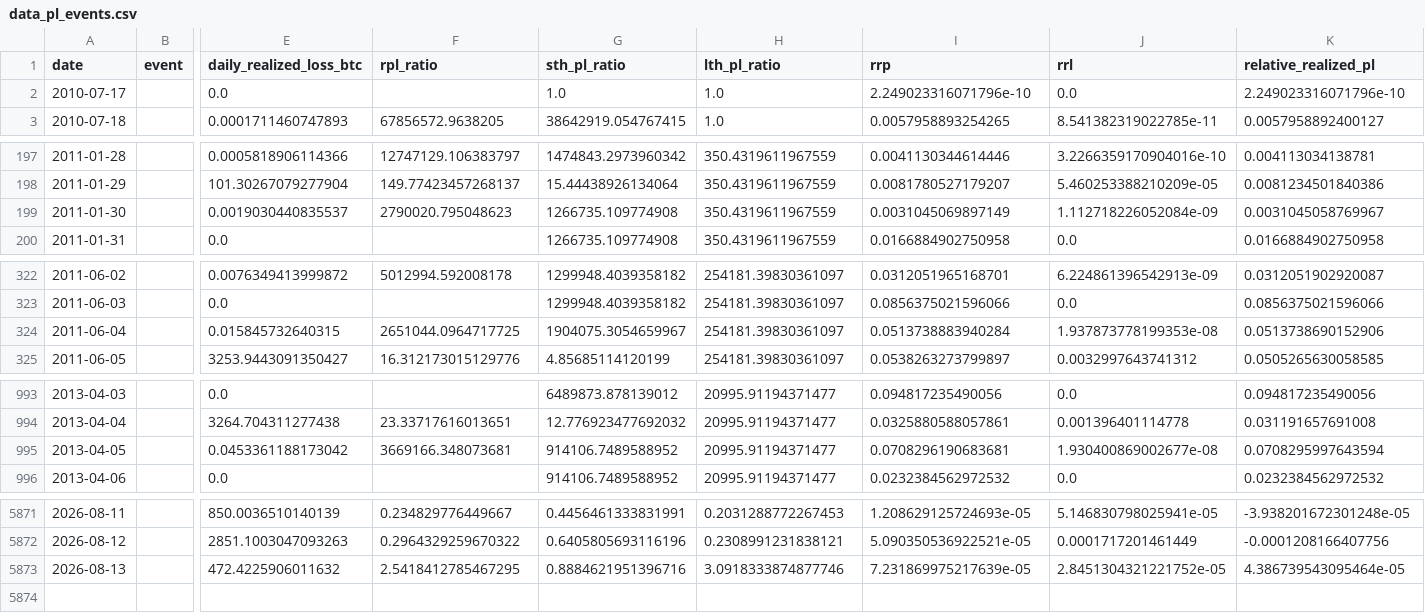
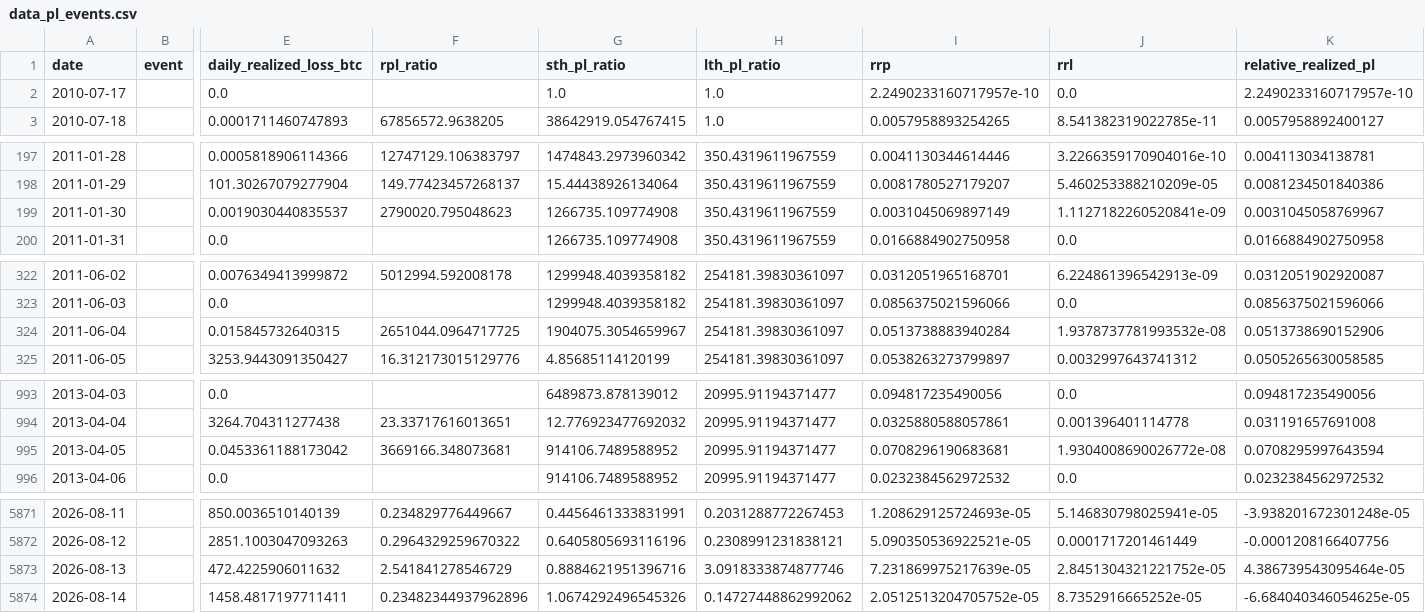
Before and after one commit to yudiyanto88/Onchain-Dashboard, a CSV file: data_pl_events.csv, drawn as a sheet; only a part is shown, gaps mark what is left out; rows hold the shown columns only; the diff covers the shown part only; the diff names each change by its address in the sheet, - before the commit and + after, or states it on an @@ line.

```diff
--- a/data_pl_events.csv
+++ b/data_pl_events.csv
-I2 (rrp): 2.249023316071796e-10
+I2 (rrp): 2.2490233160717957e-10
-K2 (relative_realized_pl): 2.249023316071796e-10
+K2 (relative_realized_pl): 2.2490233160717957e-10
-J199 (rrl): 1.112718226052084e-09
+J199 (rrl): 1.1127182260520841e-09
-J324 (rrl): 1.937873778199353e-08
+J324 (rrl): 1.9378737781993532e-08
-J995 (rrl): 1.930400869002677e-08
+J995 (rrl): 1.9304008690026772e-08
-F5873 (rpl_ratio): 2.5418412785467295
+F5873 (rpl_ratio): 2.541841278546729
+row 5874: 2026-08-14 |  | 1458.4817197711411 | 0.23482344937962896 | 1.0674292496545326 | 0.14727448862992062 | 2.0512513204705752e-05 | 8.7352916665252e-05 | -6.684040346054625e-05
```
Also changed, not shown: 2 edited cells elsewhere in this file, data_cdd.csv, data_momentum.csv, 13 other files.
